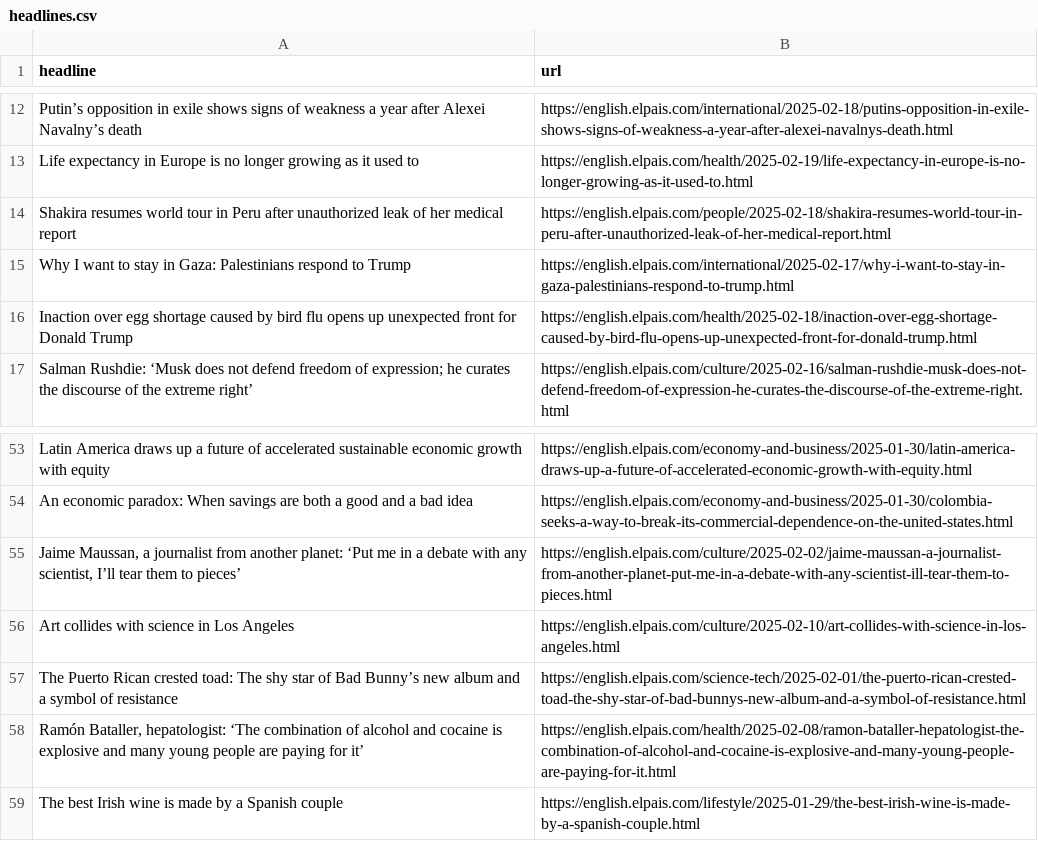
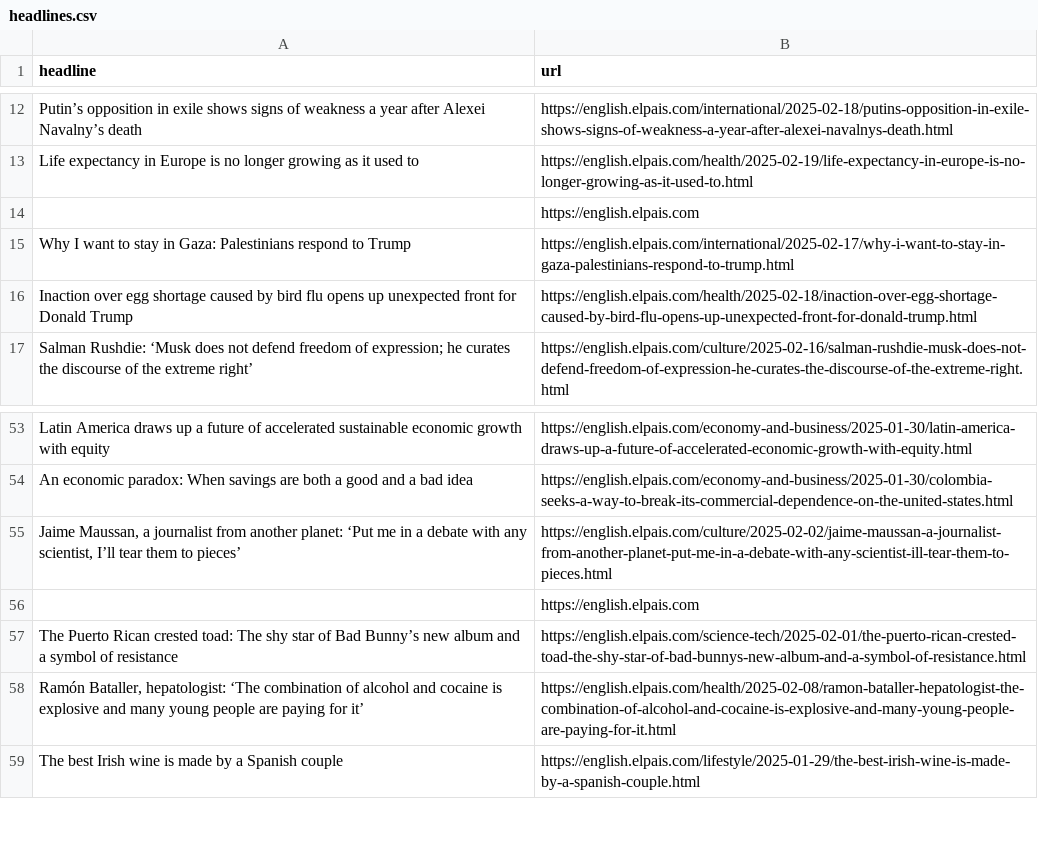
Before and after one commit to cmgsalazar/el-pais-autoscraper, a CSV file: headlines.csv, drawn as a sheet; only a part is shown, gaps mark what is left out.

```diff
--- a/headlines.csv
+++ b/headlines.csv
@@ -13,3 +13,3 @@ Putin’s opposition in exile shows signs of weakness a year after Alexei Navaln
 Life expectancy in Europe is no longer growing as it used to,https://english.elpais.com/health/2025-02-19/life-expectancy-in-europe-is-no-longer-growing-as-it-used-to.html
-Shakira resumes world tour in Peru after unauthorized leak of her medical report,https://english.elpais.com/people/2025-02-18/shakira-resumes-world-tour-in-peru-after-unauthorized-leak-of-her-medical-report.html
+,https://english.elpais.com
 Why I want to stay in Gaza: Palestinians respond to Trump,https://english.elpais.com/international/2025-02-17/why-i-want-to-stay-in-gaza-palestinians-respond-to-trump.html
@@ -55,3 +55,3 @@ An economic paradox: When savings are both a good and a bad idea,https://english
 "Jaime Maussan, a journalist from another planet: ‘Put me in a debate with any scientist, I’ll tear them to pieces’   ",https://english.elpais.com/culture/2025-02-02/jaime-maussan-a-journalist-from-another-planet-put-me-in-a-debate-with-any-scientist-ill-tear-them-to-pieces.html
-Art collides with science in Los Angeles,https://english.elpais.com/culture/2025-02-10/art-collides-with-science-in-los-angeles.html
+,https://english.elpais.com
 The Puerto Rican crested toad: The shy star of Bad Bunny’s new album and a symbol of resistance,https://english.elpais.com/science-tech/2025-02-01/the-puerto-rican-crested-toad-the-shy-star-of-bad-bunnys-new-album-and-a-symbol-of-resistance.html
```
